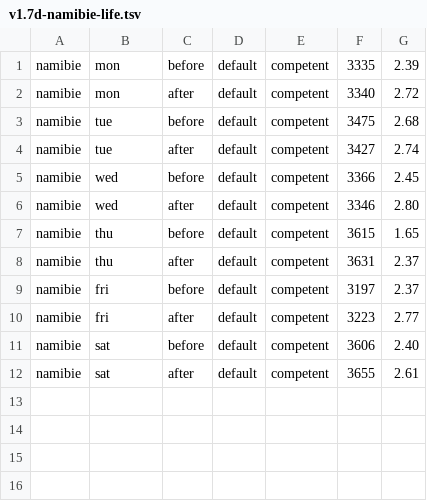
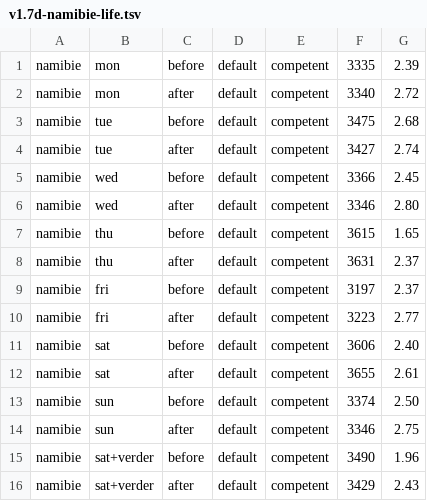
Before and after one commit to ShadowNam/Tarantal, a TSV file: docs/balance/v1.7d-namibie-life.tsv, drawn as a sheet.

```diff
--- a/docs/balance/v1.7d-namibie-life.tsv
+++ b/docs/balance/v1.7d-namibie-life.tsv
@@ -12 +12,5 @@ namibie	sat	before	default	competent	3606	2.40
 namibie	sat	after	default	competent	3655	2.61
+namibie	sun	before	default	competent	3374	2.50
+namibie	sun	after	default	competent	3346	2.75
+namibie	sat+verder	before	default	competent	3490	1.96
+namibie	sat+verder	after	default	competent	3429	2.43
```
